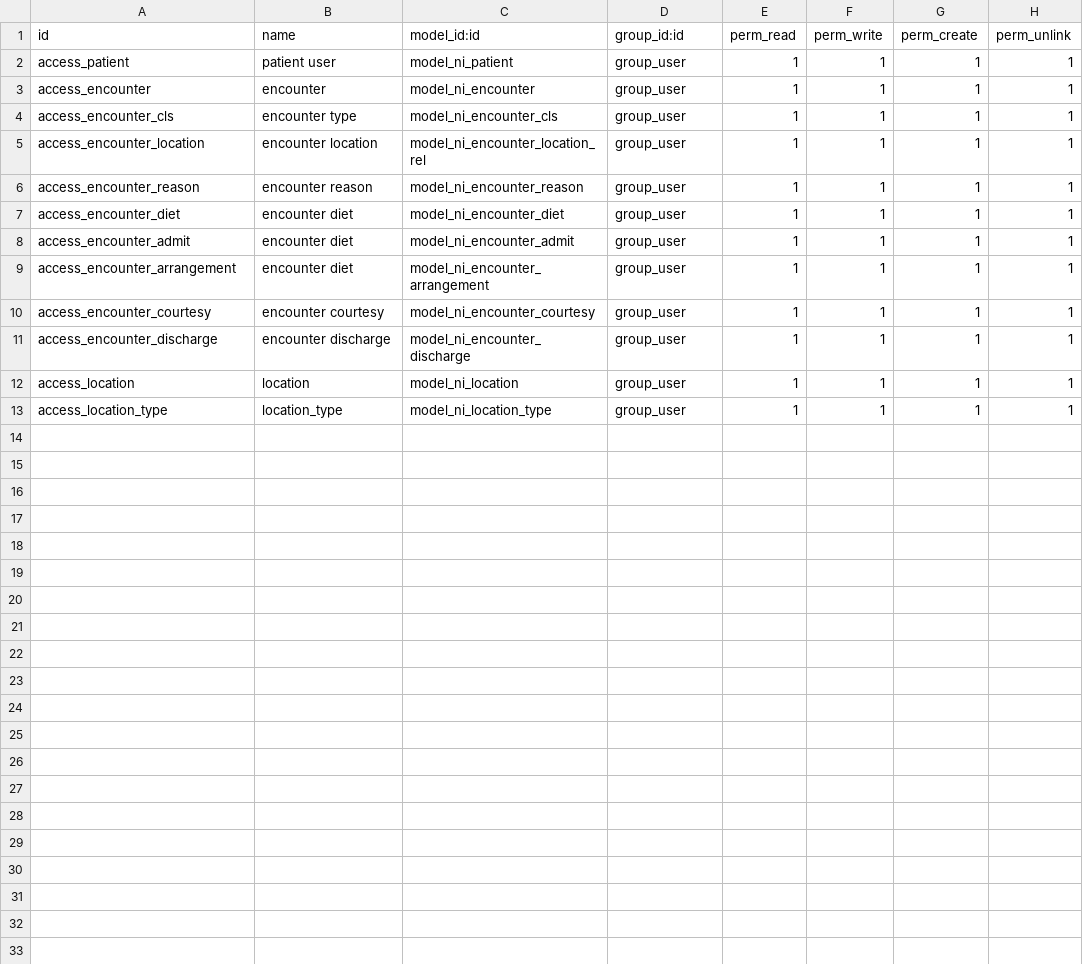
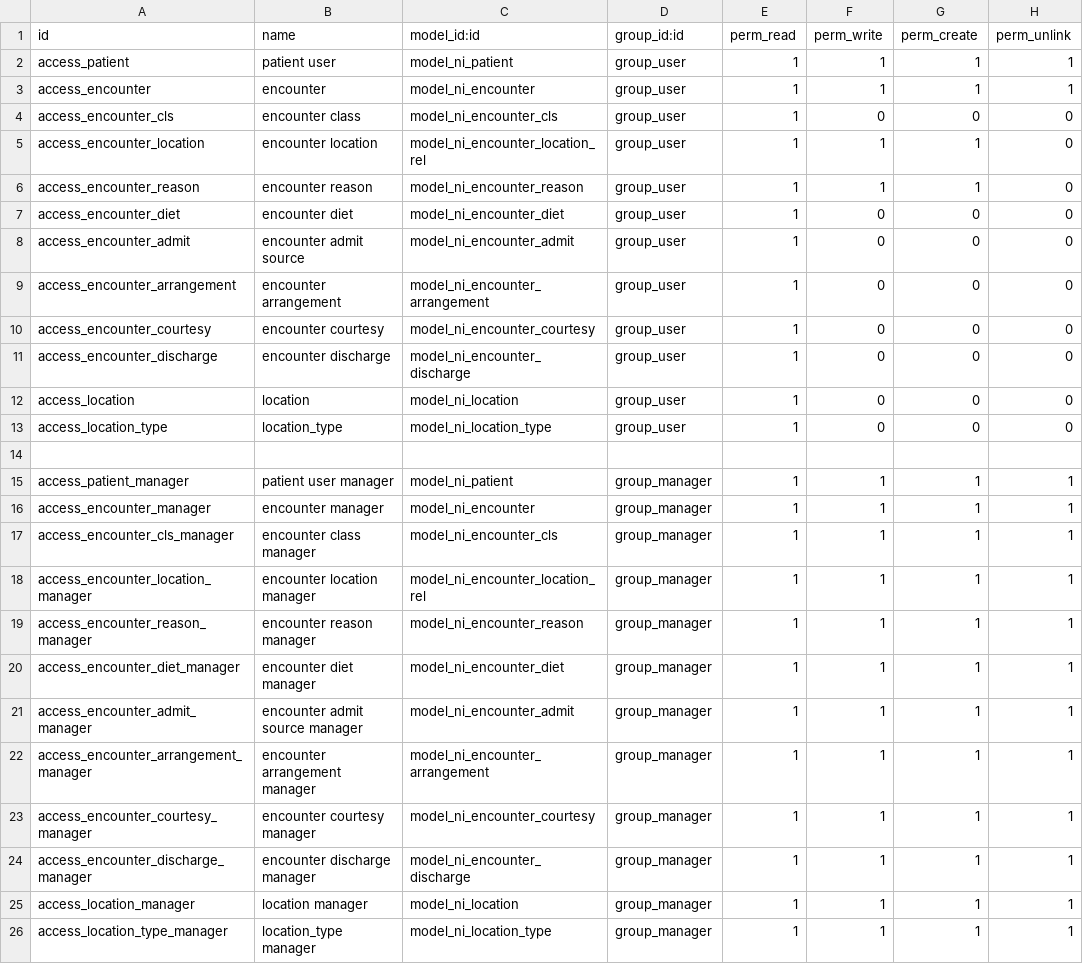
Before and after one commit to nirun-life/nirun, a CSV file: nirun_patient/security/ir.model.access.csv, drawn as a sheet.

Commit message:
[IMP] nirun_*: update access control into basic user/manager for all module

```diff
--- a/nirun_patient/security/ir.model.access.csv
+++ b/nirun_patient/security/ir.model.access.csv
@@ -3,11 +3,24 @@ access_patient,patient user,model_ni_patient,group_user,1,1,1,1
 access_encounter,encounter,model_ni_encounter,group_user,1,1,1,1
-access_encounter_cls,encounter type,model_ni_encounter_cls,group_user,1,1,1,1
-access_encounter_location,encounter location,model_ni_encounter_location_rel,group_user,1,1,1,1
-access_encounter_reason,encounter reason,model_ni_encounter_reason,group_user,1,1,1,1
-access_encounter_diet,encounter diet,model_ni_encounter_diet,group_user,1,1,1,1
-access_encounter_admit,encounter diet,model_ni_encounter_admit,group_user,1,1,1,1
-access_encounter_arrangement,encounter diet,model_ni_encounter_arrangement,group_user,1,1,1,1
-access_encounter_courtesy,encounter courtesy,model_ni_encounter_courtesy,group_user,1,1,1,1
-access_encounter_discharge,encounter discharge,model_ni_encounter_discharge,group_user,1,1,1,1
-access_location,location,model_ni_location,group_user,1,1,1,1
-access_location_type,location_type,model_ni_location_type,group_user,1,1,1,1
+access_encounter_cls,encounter class,model_ni_encounter_cls,group_user,1,0,0,0
+access_encounter_location,encounter location,model_ni_encounter_location_rel,group_user,1,1,1,0
+access_encounter_reason,encounter reason,model_ni_encounter_reason,group_user,1,1,1,0
+access_encounter_diet,encounter diet,model_ni_encounter_diet,group_user,1,0,0,0
+access_encounter_admit,encounter admit source,model_ni_encounter_admit,group_user,1,0,0,0
+access_encounter_arrangement,encounter arrangement,model_ni_encounter_arrangement,group_user,1,0,0,0
+access_encounter_courtesy,encounter courtesy,model_ni_encounter_courtesy,group_user,1,0,0,0
+access_encounter_discharge,encounter discharge,model_ni_encounter_discharge,group_user,1,0,0,0
+access_location,location,model_ni_location,group_user,1,0,0,0
+access_location_type,location_type,model_ni_location_type,group_user,1,0,0,0
+
+access_patient_manager,patient user manager,model_ni_patient,group_manager,1,1,1,1
+access_encounter_manager,encounter manager,model_ni_encounter,group_manager,1,1,1,1
+access_encounter_cls_manager,encounter class manager,model_ni_encounter_cls,group_manager,1,1,1,1
+access_encounter_location_manager,encounter location manager,model_ni_encounter_location_rel,group_manager,1,1,1,1
+access_encounter_reason_manager,encounter reason manager,model_ni_encounter_reason,group_manager,1,1,1,1
+access_encounter_diet_manager,encounter diet manager,model_ni_encounter_diet,group_manager,1,1,1,1
+access_encounter_admit_manager,encounter admit source manager,model_ni_encounter_admit,group_manager,1,1,1,1
+access_encounter_arrangement_manager,encounter arrangement manager,model_ni_encounter_arrangement,group_manager,1,1,1,1
+access_encounter_courtesy_manager,encounter courtesy manager,model_ni_encounter_courtesy,group_manager,1,1,1,1
+access_encounter_discharge_manager,encounter discharge manager,model_ni_encounter_discharge,group_manager,1,1,1,1
+access_location_manager,location manager,model_ni_location,group_manager,1,1,1,1
+access_location_type_manager,location_type manager,model_ni_location_type,group_manager,1,1,1,1
```
Also changed, not shown: nirun_careplan/security/ir.model.access.csv, 14 other files.
